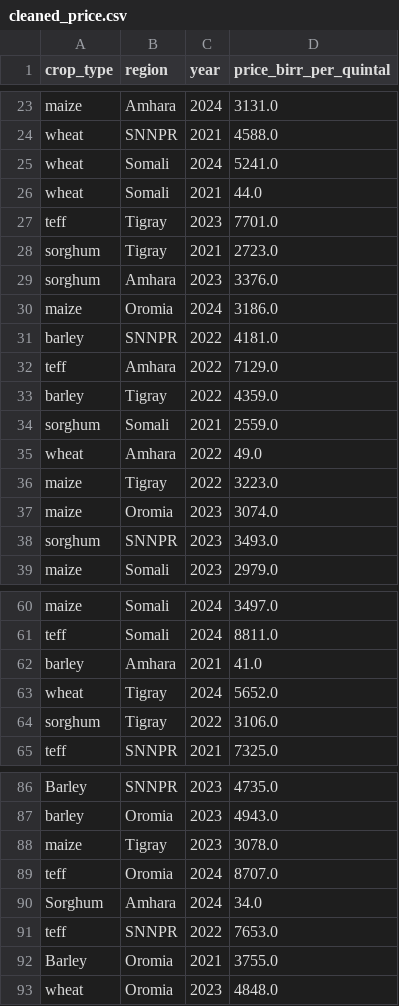
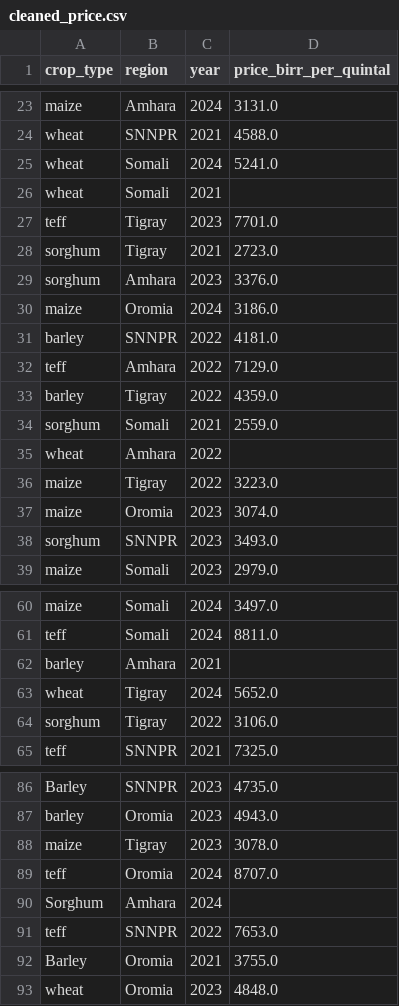
Before and after one commit to ethioel/team-11, a CSV file: app/assets/cleaned_price.csv, drawn as a sheet; only a part is shown, gaps mark what is left out.

Commit message:
Clean dataset missing values and refresh model
Removed empty entries in `cleaned_price.csv` to ensure all rows have a numeric price. Retrained the model with the cleaned data, resulting in an updated `final_model.joblib` artifact.

```diff
--- a/app/assets/cleaned_price.csv
+++ b/app/assets/cleaned_price.csv
@@ -25,3 +25,3 @@ wheat,SNNPR,2021,4588.0
 wheat,Somali,2024,5241.0
-wheat,Somali,2021,44.0
+wheat,Somali,2021,
 teff,Tigray,2023,7701.0
@@ -34,3 +34,3 @@ barley,Tigray,2022,4359.0
  sorghum ,Somali,2021,2559.0
-wheat,Amhara,2022,49.0
+wheat,Amhara,2022,
 maize,Tigray,2022,3223.0
@@ -61,3 +61,3 @@ maize,Somali,2024,3497.0
 teff,Somali,2024,8811.0
-barley,Amhara,2021,41.0
+barley,Amhara,2021,
 wheat,Tigray,2024,5652.0
@@ -89,3 +89,3 @@ maize,Tigray,2023,3078.0
 teff,Oromia,2024,8707.0
-Sorghum,Amhara,2024,34.0
+Sorghum,Amhara,2024,
  teff ,SNNPR,2022,7653.0
```
Also changed, not shown: 1 other file.
